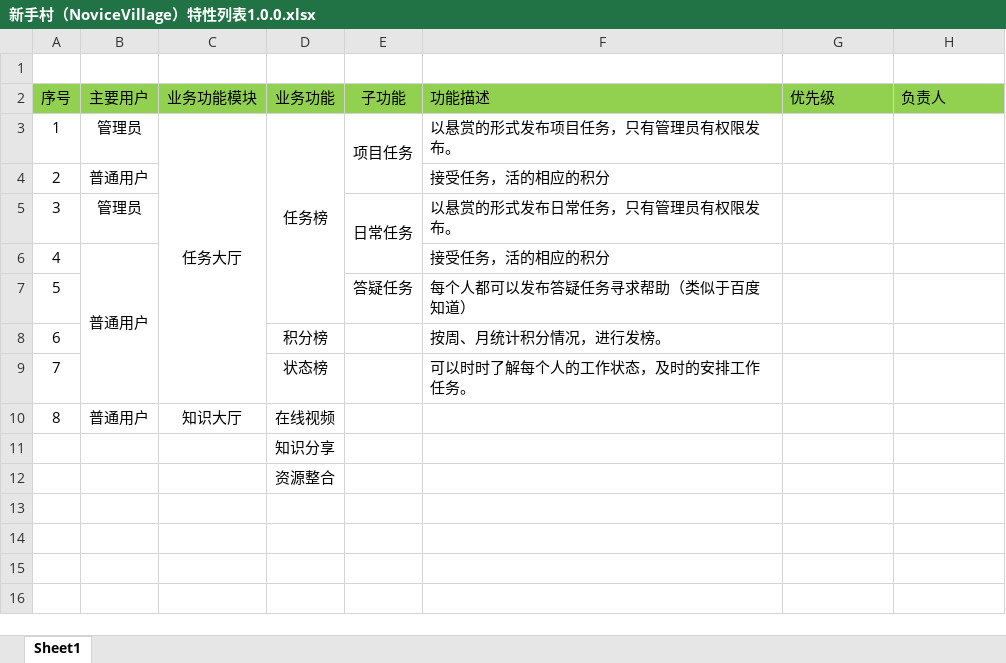
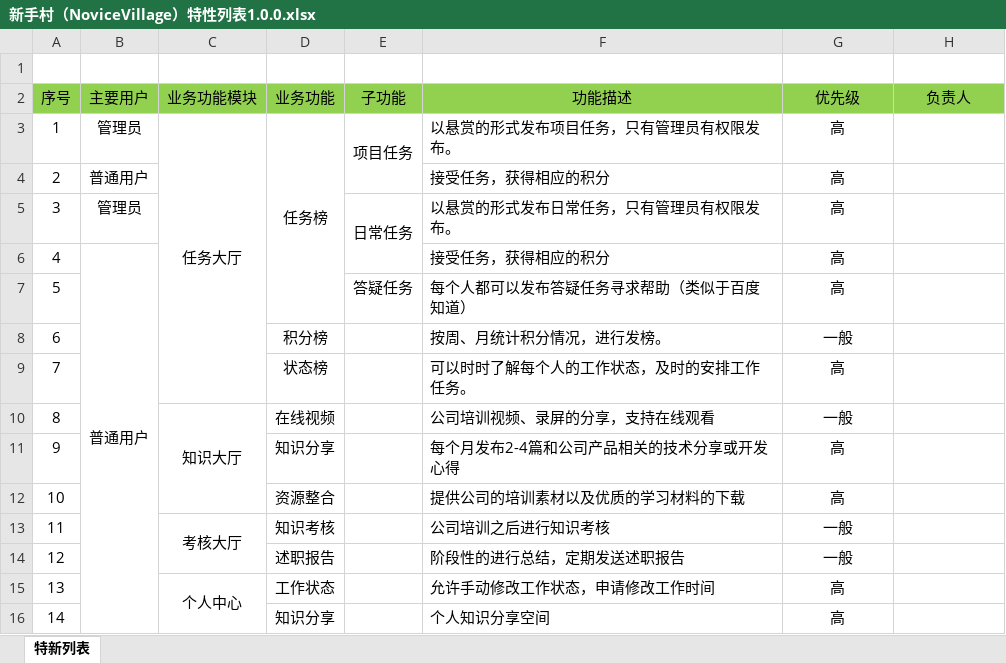
Before and after one commit to pimentojia/noviceVillage-doc, an Excel workbook: 01 预演/02 特性列表/新手村（NoviceVillage）特性列表1.0.0.xlsx, sheet 特新列表, drawn as a sheet; values as stored, in another font and other column widths than the file's, no borders; removed rows and columns are numbered as before the commit, all else as after; the diff names each change by its address in the sheet, - before the commit and + after, or states it on an @@ line.

```diff
--- a/01 预演/02 特性列表/新手村（NoviceVillage）特性列表1.0.0.xlsx (sheet 特新列表)
+++ b/01 预演/02 特性列表/新手村（NoviceVillage）特性列表1.0.0.xlsx (sheet 特新列表)
-sheet tab: Sheet1
+sheet tab: 特新列表
-F2:H2 alignment: left
+F2:H2 alignment: center
-G3:G7 (优先级): (empty)
+G3:G7 (优先级): 高
-F4 (功能描述): 接受任务，活的相应的积分
+F4 (功能描述): 接受任务，获得相应的积分
-F6 (功能描述): 接受任务，活的相应的积分
+F6 (功能描述): 接受任务，获得相应的积分
-G8 (优先级): (empty)
+G8 (优先级): 一般
-G9 (优先级): (empty)
+G9 (优先级): 高
-row 10: 8 | 普通用户 | 知识大厅 | 在线视频
-row 11:  |  |  | 知识分享
-row 12:  |  |  | 资源整合
+row 10: 8 |  | 知识大厅 | 在线视频 |  | 公司培训视频、录屏的分享，支持在线观看 | 一般
+row 11: 9 |  |  | 知识分享 |  | 每个月发布2-4篇和公司产品相关的技术分享或开发心得 | 高
+row 12: 10 |  |  | 资源整合 |  | 提供公司的培训素材以及优质的学习材料的下载 | 高
+row 13: 11 |  | 考核大厅 | 知识考核 |  | 公司培训之后进行知识考核 | 一般
+row 14: 12 |  |  | 述职报告 |  | 阶段性的进行总结，定期发送述职报告 | 一般
+row 15: 13 |  | 个人中心 | 工作状态 |  | 允许手动修改工作状态，申请修改工作时间 | 高
+row 16: 14 |  |  | 知识分享 |  | 个人知识分享空间 | 高
```
Also changed, not shown: 6 other files.
